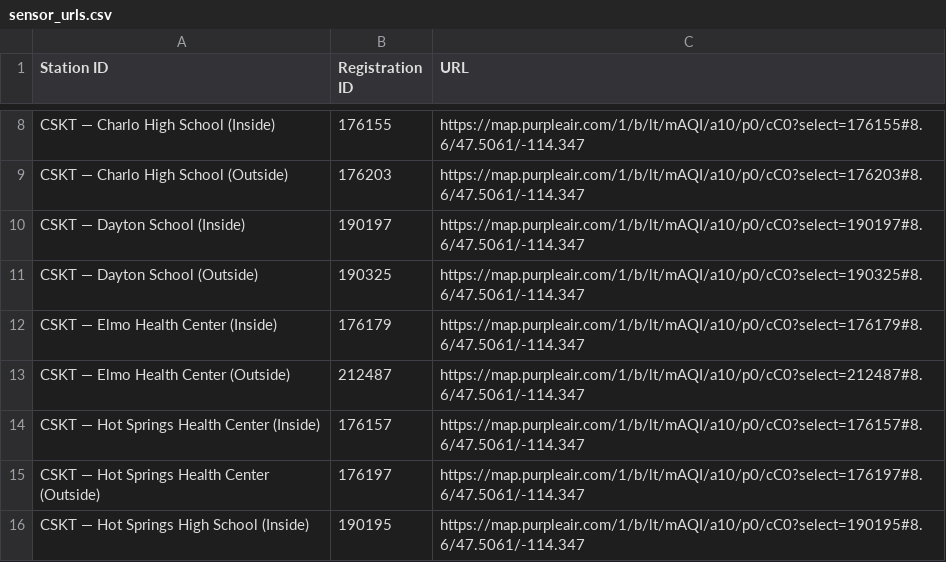
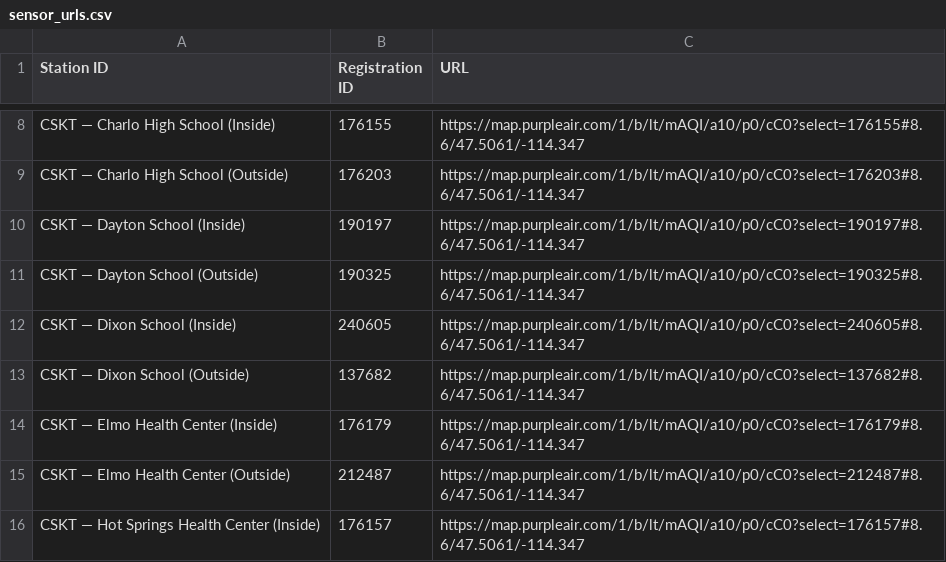
Before and after one commit to mt-climate-office/cskt-air-quality, a CSV file: sensor_urls.csv, drawn as a sheet; only a part is shown, gaps mark what is left out; the shorter side is filled out with more unchanged rows.

Commit message:
updated sensor list

```diff
--- a/sensor_urls.csv
+++ b/sensor_urls.csv
@@ -11,2 +11,4 @@ CSKT — Dayton School (Inside),190197,https://map.purpleair.com/1/b/lt/mAQI/a10
 CSKT — Dayton School (Outside),190325,https://map.purpleair.com/1/b/lt/mAQI/a10/p0/cC0?select=190325#8.6/47.5061/-114.347
+CSKT — Dixon School (Inside),240605,https://map.purpleair.com/1/b/lt/mAQI/a10/p0/cC0?select=240605#8.6/47.5061/-114.347
+CSKT — Dixon School (Outside),137682,https://map.purpleair.com/1/b/lt/mAQI/a10/p0/cC0?select=137682#8.6/47.5061/-114.347
 CSKT — Elmo Health Center (Inside),176179,https://map.purpleair.com/1/b/lt/mAQI/a10/p0/cC0?select=176179#8.6/47.5061/-114.347
```
